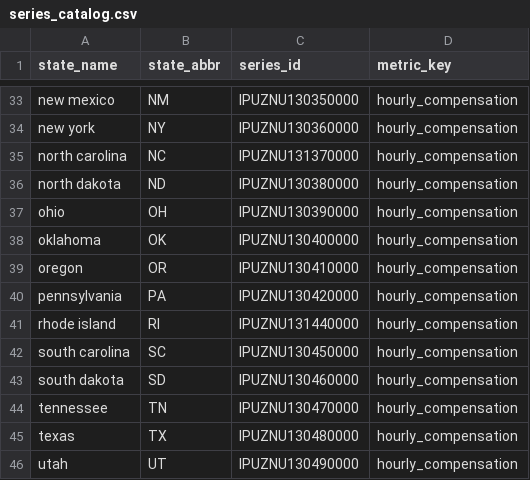
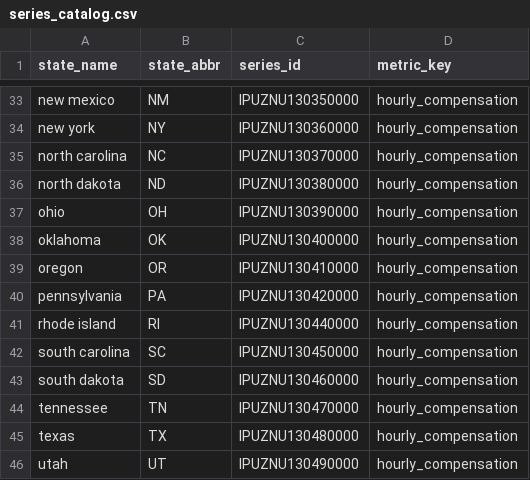
Before and after one commit to WL-Biol185-ShinyProjects/data-center-tracker, a CSV file: data/series_catalog.csv, drawn as a sheet; only a part is shown, gaps mark what is left out.

```diff
--- a/data/series_catalog.csv
+++ b/data/series_catalog.csv
@@ -34,3 +34,3 @@
 "new york","NY","IPUZNU130360000","hourly_compensation"
-"north carolina","NC","IPUZNU131370000","hourly_compensation"
+"north carolina","NC","IPUZNU130370000","hourly_compensation"
 "north dakota","ND","IPUZNU130380000","hourly_compensation"
@@ -40,3 +40,3 @@
 "pennsylvania","PA","IPUZNU130420000","hourly_compensation"
-"rhode island","RI","IPUZNU131440000","hourly_compensation"
+"rhode island","RI","IPUZNU130440000","hourly_compensation"
 "south carolina","SC","IPUZNU130450000","hourly_compensation"
```
Also changed, not shown: data/state_levels_long.csv, data/state_levels_panel.csv, 8 other files.
